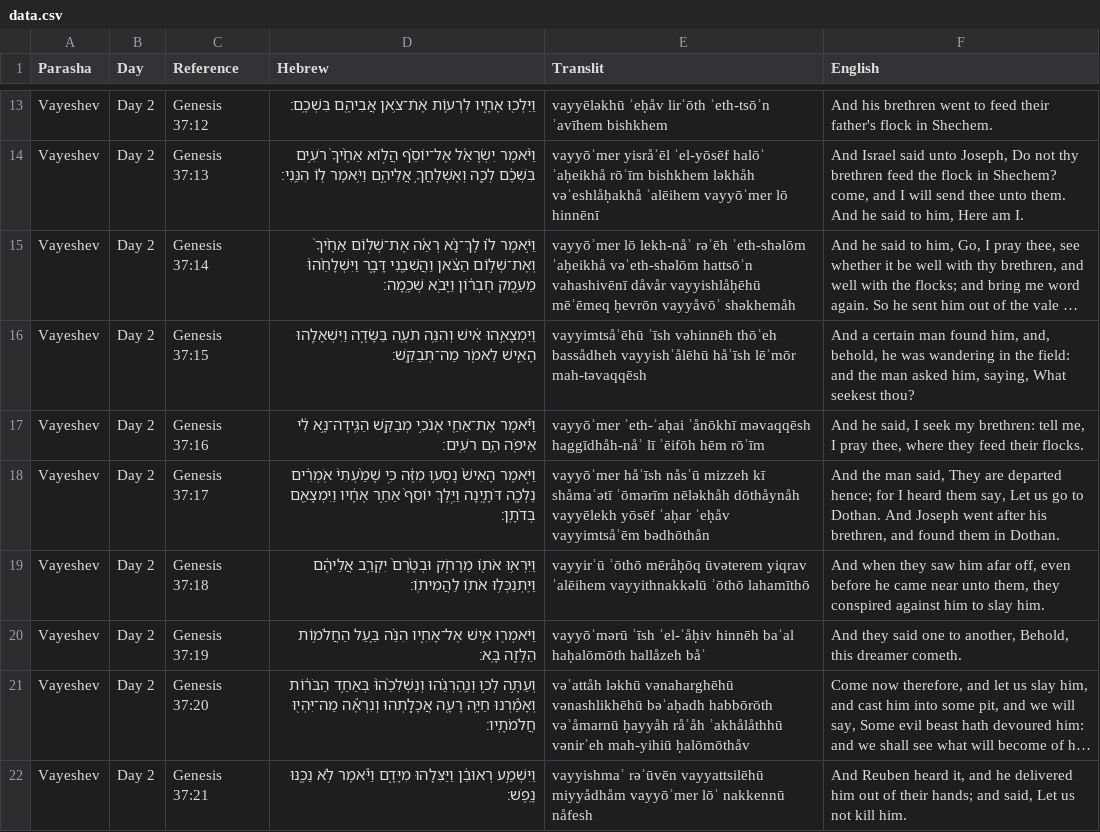
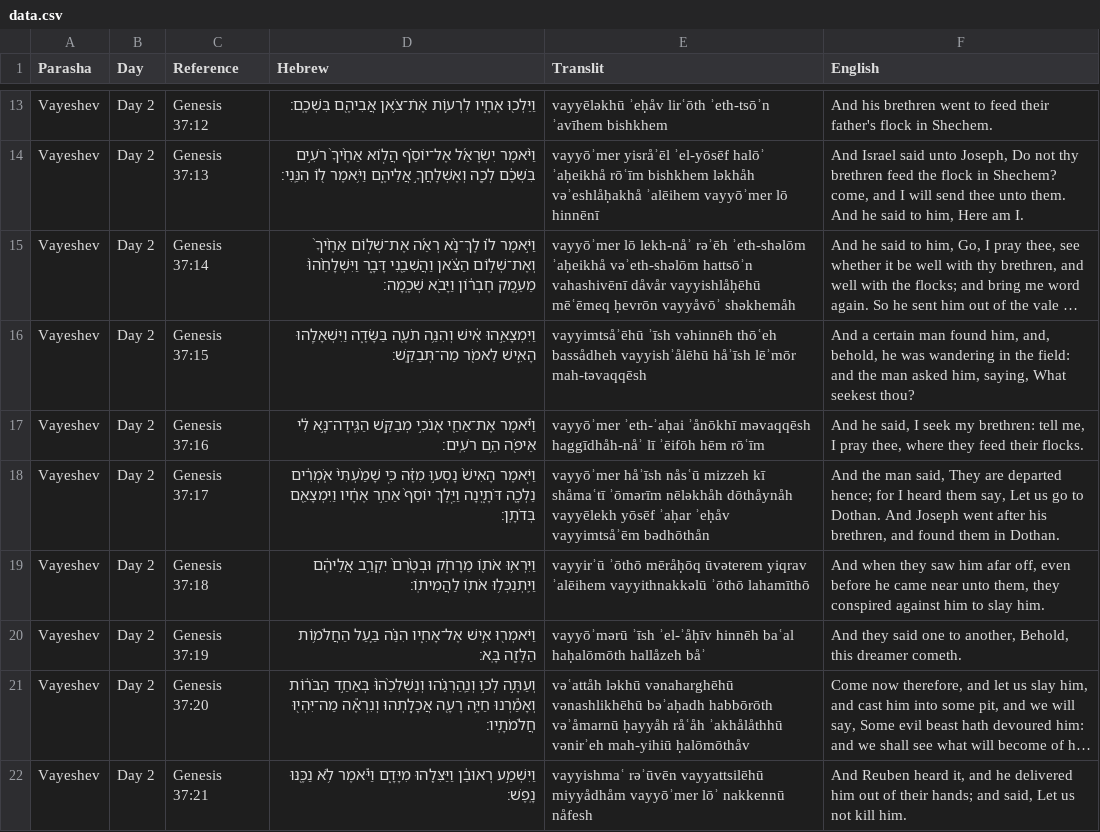
Before and after one commit to MosesGummadi/Tanakh, a CSV file: data.csv, drawn as a sheet; only a part is shown, gaps mark what is left out; long unchanged cells end in …; the diff covers the shown part only; the diff names each change by its address in the sheet, - before the commit and + after, or states it on an @@ line.

```diff
--- a/data.csv
+++ b/data.csv
-E18 (Translit): …mizzeh kī shåmaʿətī ʾōmərīm nēləkhåh…
+E18 (Translit): …mizzeh kī shåmaʿtī ʾōmərīm nēləkhåh…
-E20 (Translit): vayyōʾmərū ʾīsh ʾel-ʾåḥiv hinnēh baʿal…
+E20 (Translit): vayyōʾmərū ʾīsh ʾel-ʾåḥīv hinnēh baʿal…
```
Also changed, not shown: 18 edited cells elsewhere in this file.
